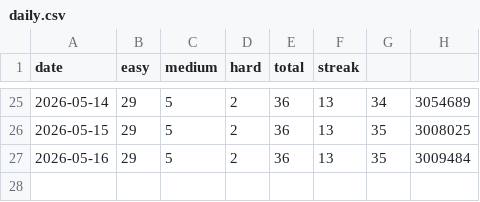
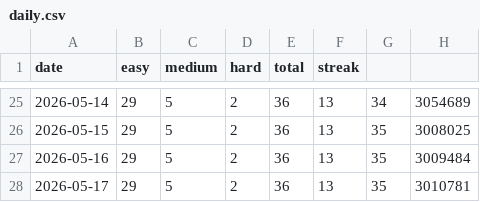
Before and after one commit to sujitha-rao/My-Leetcode-Tracker, a CSV file: leetcode/logs/daily.csv, drawn as a sheet; only a part is shown, gaps mark what is left out.

Commit message:
leetcode: daily update 2026-05-17

```diff
--- a/leetcode/logs/daily.csv
+++ b/leetcode/logs/daily.csv
@@ -27 +27,2 @@ date,easy,medium,hard,total,streak
 2026-05-16,29,5,2,36,13,35,3009484
+2026-05-17,29,5,2,36,13,35,3010781
```
Also changed, not shown: 3 other files.
